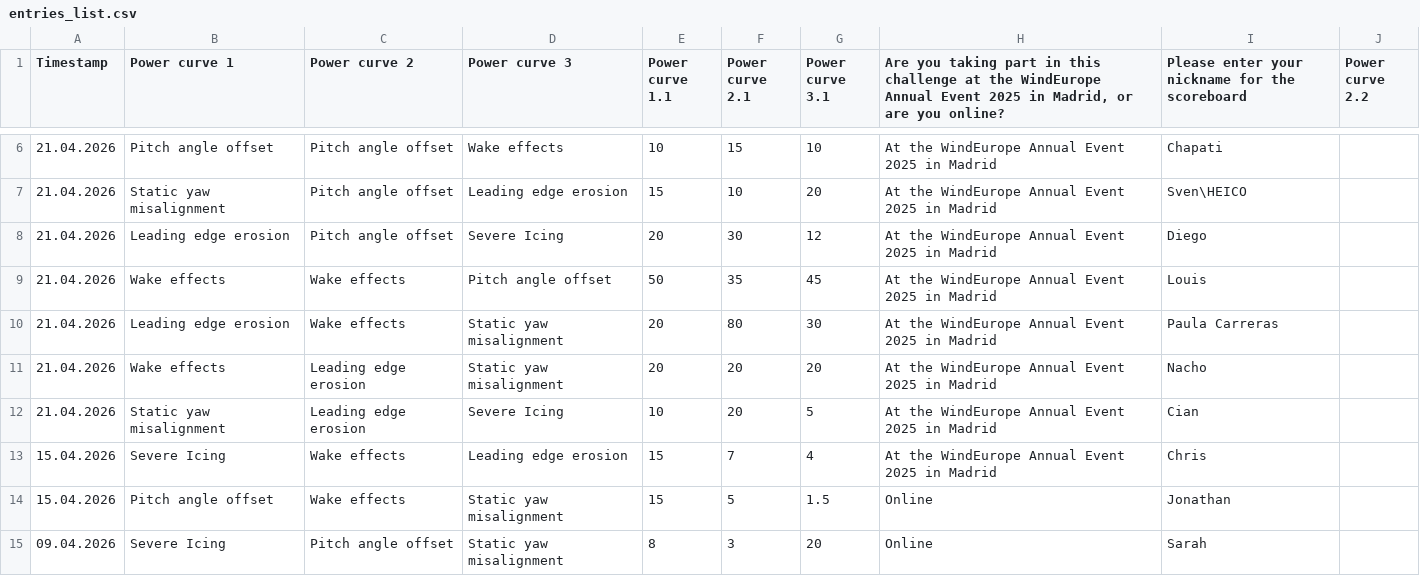
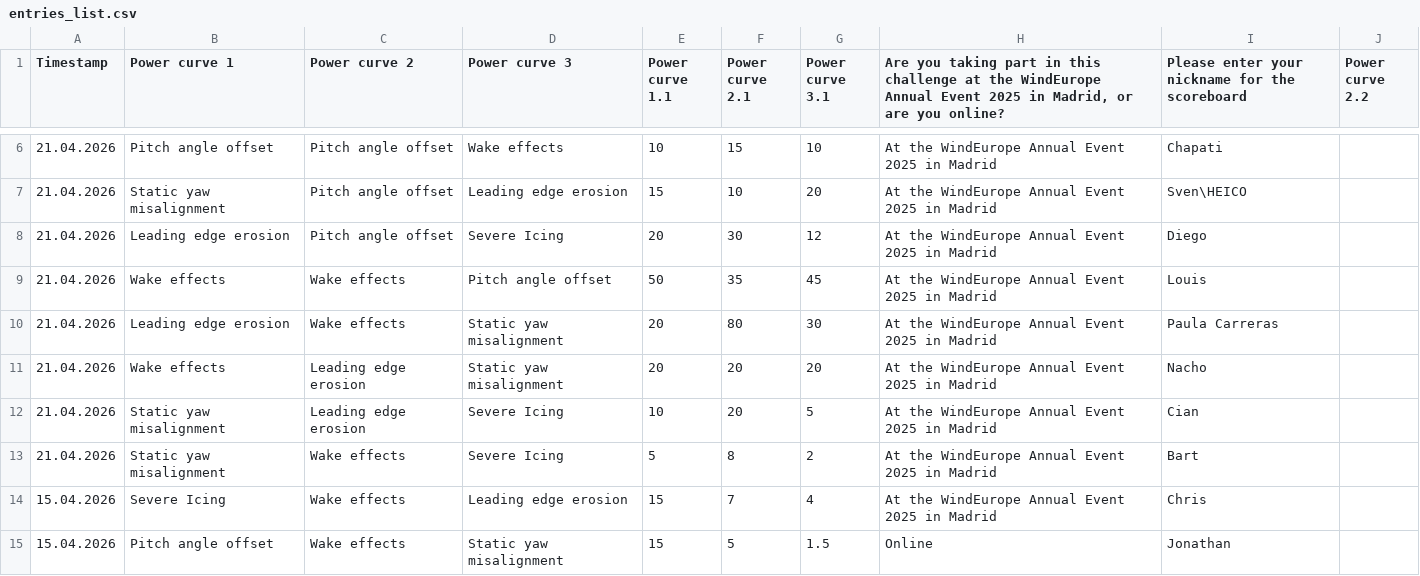
Before and after one commit to WeDoWind/ScoreBoard2, a CSV file: docs/entries_list.csv, drawn as a sheet; only a part is shown, gaps mark what is left out; the shorter side is filled out with more unchanged rows.

Commit message:
Update rankings - 2026-04-21 12:52:35

```diff
--- a/docs/entries_list.csv
+++ b/docs/entries_list.csv
@@ -12,2 +12,3 @@ Timestamp,Power curve 1,Power curve 2,Power curve 3,Power curve 1.1,Power curve
 21.04.2026,Static yaw misalignment,Leading edge erosion,Severe Icing,10,20,5,At the WindEurope Annual Event 2025 in Madrid,Cian ,
+21.04.2026,Static yaw misalignment,Wake effects,Severe Icing,5,8,2,At the WindEurope Annual Event 2025 in Madrid,Bart,
 15.04.2026,Severe Icing,Wake effects,Leading edge erosion,15,7,4,At the WindEurope Annual Event 2025 in Madrid,Chris,
```
